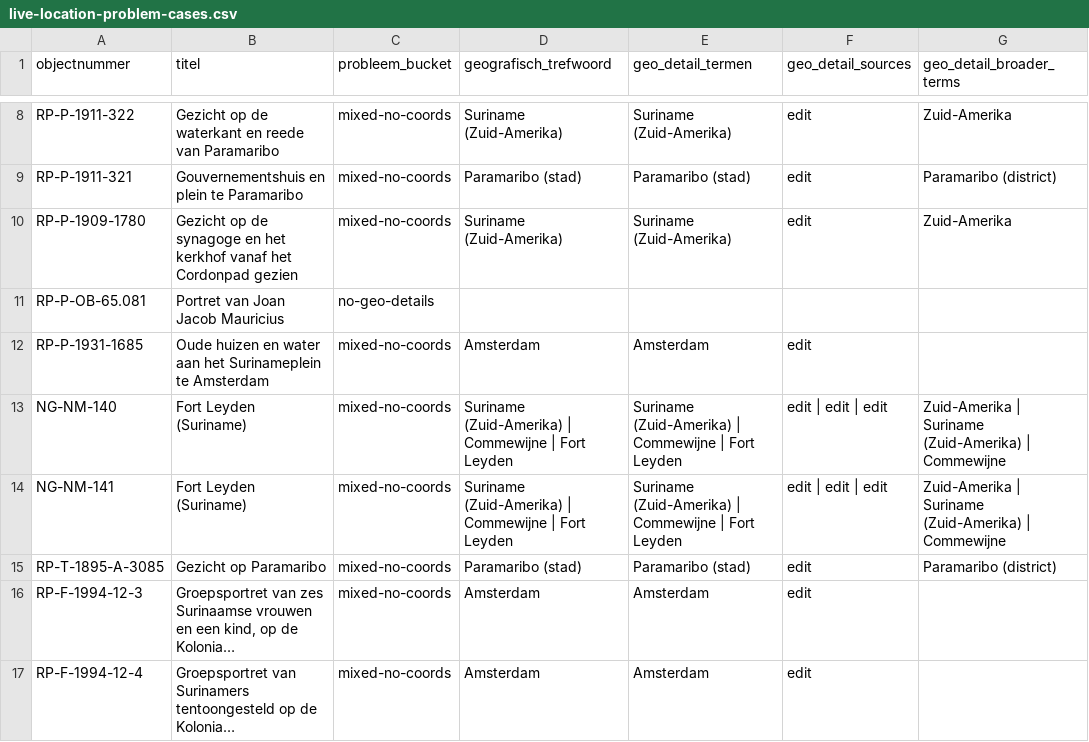
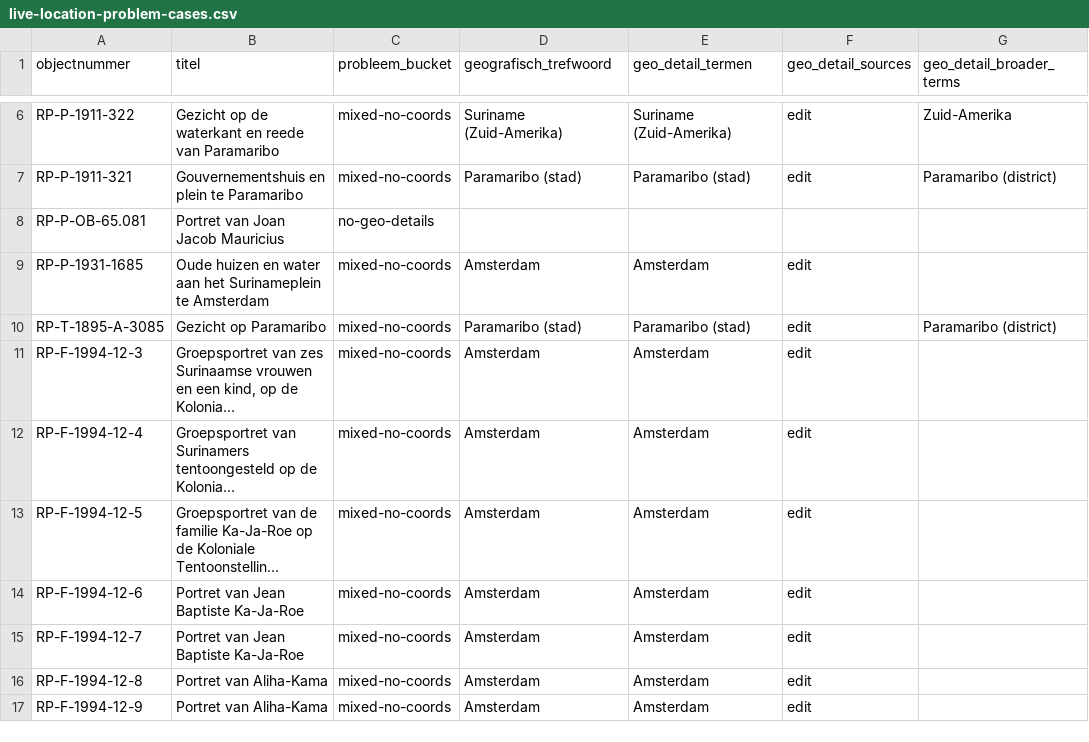
Before and after one commit to SurinameTimeMachine/rijksmuseum-suriname-collection, a CSV file: data/reports/live-location-problem-cases.csv, drawn as a sheet; only a part is shown, gaps mark what is left out; the shorter side is filled out with more unchanged rows; long unchanged cells end in …; the diff covers the shown part only.

```diff
--- a/data/reports/live-location-problem-cases.csv
+++ b/data/reports/live-location-problem-cases.csv
@@ -9,7 +7,4 @@ RP-P-1911-322,Gezicht op de waterkant en reede van Paramaribo,mixed-no-coords,Su
 RP-P-1911-321,Gouvernementshuis en plein te Paramaribo,mixed-no-coords,Paramaribo (stad),Paramaribo (stad),edit,Paramaribo (district)
-RP-P-1909-1780,Gezicht op de synagoge en het kerkhof vanaf het Cordonpad gezien,mixed-no-coords,Suriname (Zuid-Amerika),Suriname (Zuid-Amerika),edit,Zuid-Amerika
 RP-P-OB-65.081,Portret van Joan Jacob Mauricius,no-geo-details,,,,
 RP-P-1931-1685,Oude huizen en water aan het Surinameplein te Amsterdam,mixed-no-coords,Amsterdam,Amsterdam,edit,
-NG-NM-140,Fort Leyden (Suriname),mixed-no-coords,Suriname (Zuid-Amerika) | Commewijne | Fort Leyden,Suriname (Zuid-Amerika) | Commewijne | Fort Leyden,edit | edit | edit,Zuid-Amerika | Suriname (Zuid-Amerika) | Commewijne
-NG-NM-141,Fort Leyden (Suriname),mixed-no-coords,Suriname (Zuid-Amerika) | Commewijne | Fort Leyden,Suriname (Zuid-Amerika) | Commewijne | Fort Leyden,edit | edit | edit,Zuid-Amerika | Suriname (Zuid-Amerika) | Commewijne
 RP-T-1895-A-3085,Gezicht op Paramaribo,mixed-no-coords,Paramaribo (stad),Paramaribo (stad),edit,Paramaribo (district)
```
Also changed, not shown: 19 removed rows elsewhere in this file, data/reports/live-location-generic-suriname-paramaribo.csv, 10 other files.
